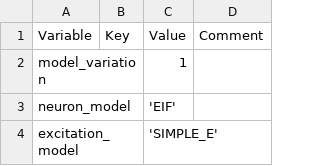
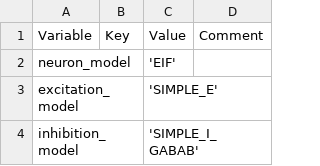
Before and after one commit to VisualNeuroscience-UH/CxSystem2, a CSV file: cxsystem2/bui/cx_bui/examples/csv_configs/markram_step2_physiology_config.csv, drawn as a sheet; only a part is shown; the shorter side is filled out with more unchanged rows; the diff names each change by its address in the sheet, - before the commit and + after, or states it on an @@ line.

Commit message:
Removed model_variation from csv files

```diff
--- a/cxsystem2/bui/cx_bui/examples/csv_configs/markram_step2_physiology_config.csv
+++ b/cxsystem2/bui/cx_bui/examples/csv_configs/markram_step2_physiology_config.csv
-row 2: model_variation |  | 1
```
